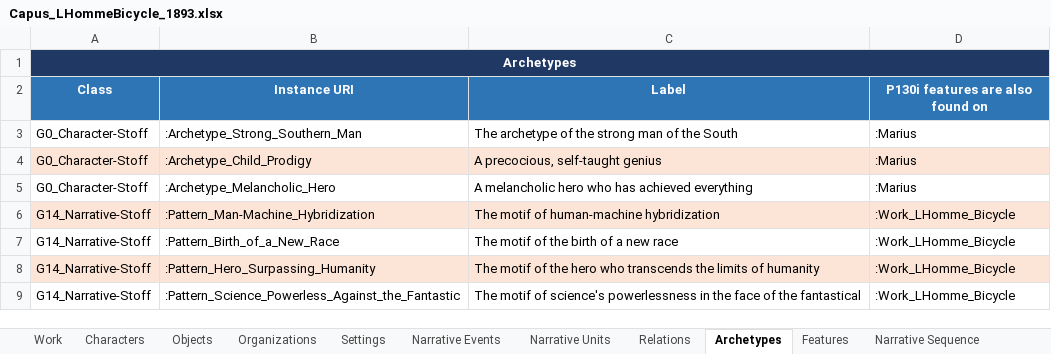
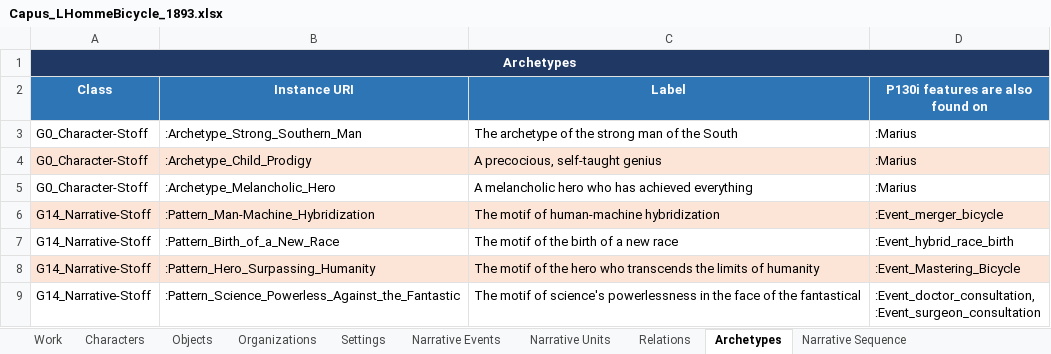
Before and after one commit to mducos/SFonto, an Excel workbook: data/Capus_LHommeBicycle_1893/Capus_LHommeBicycle_1893.xlsx, sheet Archetypes, drawn as a sheet; values as stored, in another font and other column widths than the file's, no borders; ↵ is a line break in a cell; the diff names each change by its address in the sheet, - before the commit and + after, or states it on an @@ line.

```diff
--- a/data/Capus_LHommeBicycle_1893/Capus_LHommeBicycle_1893.xlsx (sheet Archetypes)
+++ b/data/Capus_LHommeBicycle_1893/Capus_LHommeBicycle_1893.xlsx (sheet Archetypes)
-sheet tab: Features
-D6 (P130i features are also found on): :Work_LHomme_Bicycle
+D6 (P130i features are also found on): :Event_merger_bicycle
-D7 (P130i features are also found on): :Work_LHomme_Bicycle
+D7 (P130i features are also found on): :Event_hybrid_race_birth
-D8 (P130i features are also found on): :Work_LHomme_Bicycle
+D8 (P130i features are also found on): :Event_Mastering_Bicycle
-D9 (P130i features are also found on): :Work_LHomme_Bicycle
+D9 (P130i features are also found on): :Event_doctor_consultation, ↵ :Event_surgeon_consultation
```
Also changed, not shown: sheet Relations, sheet Characters, 6 other files.
